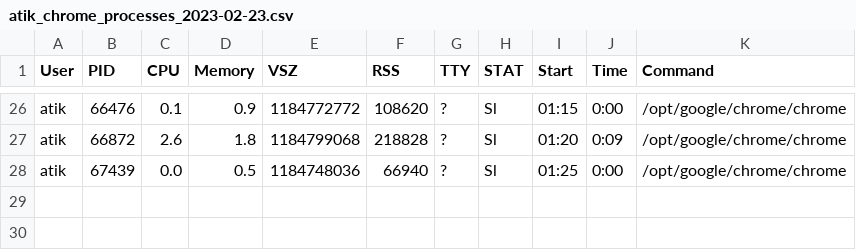
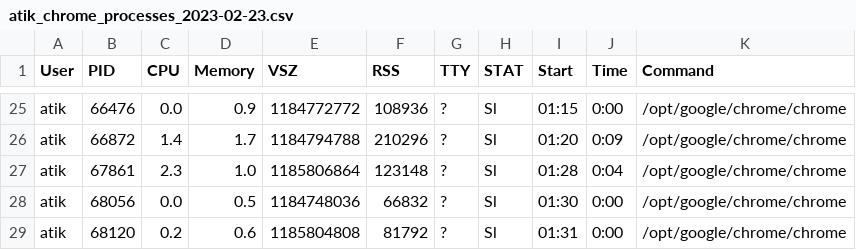
Before and after one commit to MohammadAtikurRahman/App-Tracker-, a CSV file: atik_chrome_processes_2023-02-23.csv, drawn as a sheet; only a part is shown, gaps mark what is left out; addresses are those after the commit; the diff covers the shown part only; the diff names each change by its address in the sheet, - before the commit and + after, or states it on an @@ line.

```diff
--- a/atik_chrome_processes_2023-02-23.csv
+++ b/atik_chrome_processes_2023-02-23.csv
-C25 (CPU): 0.1
+C25 (CPU): 0.0
-F25 (RSS): 108620
+F25 (RSS): 108936
-C26 (CPU): 2.6
+C26 (CPU): 1.4
-D26 (Memory): 1.8
+D26 (Memory): 1.7
-E26 (VSZ): 1184799068
+E26 (VSZ): 1184794788
-F26 (RSS): 218828
+F26 (RSS): 210296
+row 27: atik | 67861 | 2.3 | 1.0 | 1185806864 | 123148 | ? | Sl | 01:28 | 0:04 | /opt/google/chrome/chrome
-B28 (PID): 67439
+B28 (PID): 68056
-F28 (RSS): 66940
+F28 (RSS): 66832
-I28 (Start): 01:25
+I28 (Start): 01:30
+row 29: atik | 68120 | 0.2 | 0.6 | 1185804808 | 81792 | ? | Sl | 01:31 | 0:00 | /opt/google/chrome/chrome
```
Also changed, not shown: 1 removed row and 30 edited cells elsewhere in this file, 2 other files.
